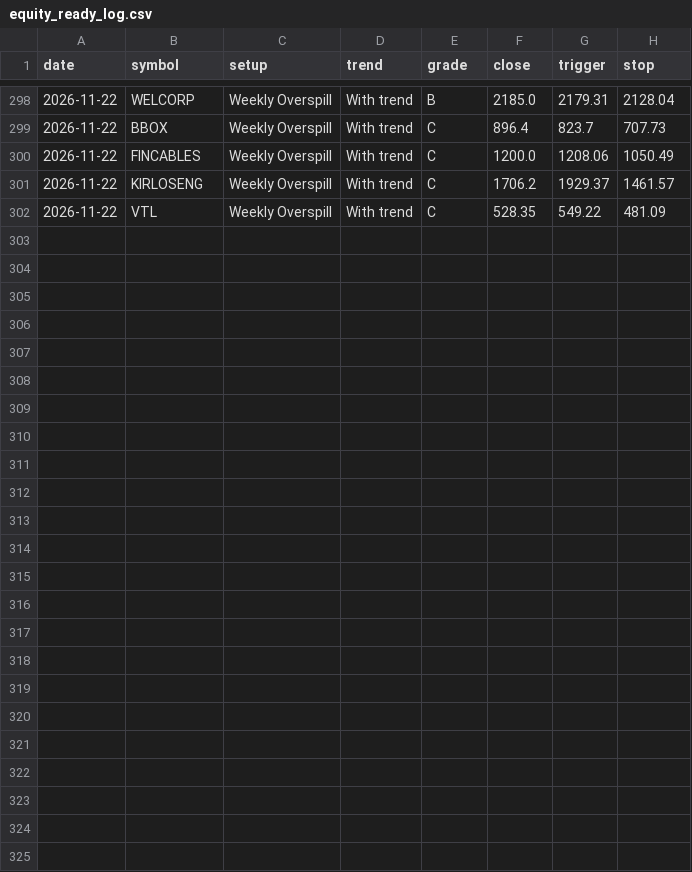
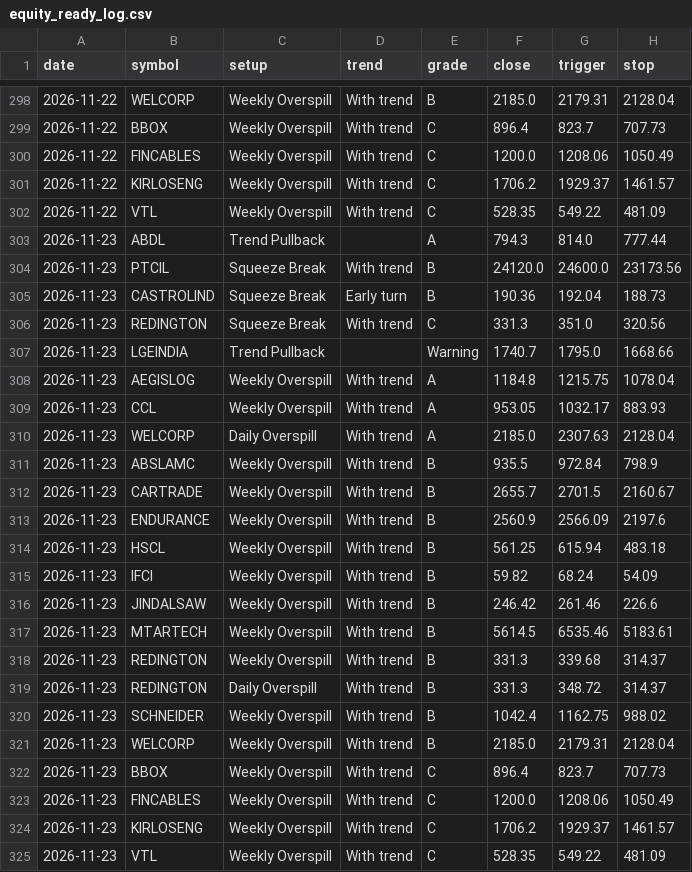
Before and after one commit to kapoorvivek4u-bit/TRENDFIRE_2.0, a CSV file: data/equity_ready_log.csv, drawn as a sheet; only a part is shown, gaps mark what is left out; the diff names each change by its address in the sheet, - before the commit and + after, or states it on an @@ line.

Commit message:
Equity scan 2026-11-23T05:58Z

```diff
--- a/data/equity_ready_log.csv
+++ b/data/equity_ready_log.csv
+row 303: 2026-11-23 | ABDL | Trend Pullback |  | A | 794.3 | 814.0 | 777.44
+row 304: 2026-11-23 | PTCIL | Squeeze Break | With trend | B | 24120.0 | 24600.0 | 23173.56
+row 305: 2026-11-23 | CASTROLIND | Squeeze Break | Early turn | B | 190.36 | 192.04 | 188.73
+row 306: 2026-11-23 | REDINGTON | Squeeze Break | With trend | C | 331.3 | 351.0 | 320.56
+row 307: 2026-11-23 | LGEINDIA | Trend Pullback |  | Warning | 1740.7 | 1795.0 | 1668.66
+row 308: 2026-11-23 | AEGISLOG | Weekly Overspill | With trend | A | 1184.8 | 1215.75 | 1078.04
+row 309: 2026-11-23 | CCL | Weekly Overspill | With trend | A | 953.05 | 1032.17 | 883.93
+row 310: 2026-11-23 | WELCORP | Daily Overspill | With trend | A | 2185.0 | 2307.63 | 2128.04
+row 311: 2026-11-23 | ABSLAMC | Weekly Overspill | With trend | B | 935.5 | 972.84 | 798.9
+row 312: 2026-11-23 | CARTRADE | Weekly Overspill | With trend | B | 2655.7 | 2701.5 | 2160.67
+row 313: 2026-11-23 | ENDURANCE | Weekly Overspill | With trend | B | 2560.9 | 2566.09 | 2197.6
+row 314: 2026-11-23 | HSCL | Weekly Overspill | With trend | B | 561.25 | 615.94 | 483.18
+row 315: 2026-11-23 | IFCI | Weekly Overspill | With trend | B | 59.82 | 68.24 | 54.09
+row 316: 2026-11-23 | JINDALSAW | Weekly Overspill | With trend | B | 246.42 | 261.46 | 226.6
+row 317: 2026-11-23 | MTARTECH | Weekly Overspill | With trend | B | 5614.5 | 6535.46 | 5183.61
+row 318: 2026-11-23 | REDINGTON | Weekly Overspill | With trend | B | 331.3 | 339.68 | 314.37
+row 319: 2026-11-23 | REDINGTON | Daily Overspill | With trend | B | 331.3 | 348.72 | 314.37
+row 320: 2026-11-23 | SCHNEIDER | Weekly Overspill | With trend | B | 1042.4 | 1162.75 | 988.02
+row 321: 2026-11-23 | WELCORP | Weekly Overspill | With trend | B | 2185.0 | 2179.31 | 2128.04
+row 322: 2026-11-23 | BBOX | Weekly Overspill | With trend | C | 896.4 | 823.7 | 707.73
+row 323: 2026-11-23 | FINCABLES | Weekly Overspill | With trend | C | 1200.0 | 1208.06 | 1050.49
+row 324: 2026-11-23 | KIRLOSENG | Weekly Overspill | With trend | C | 1706.2 | 1929.37 | 1461.57
+row 325: 2026-11-23 | VTL | Weekly Overspill | With trend | C | 528.35 | 549.22 | 481.09
```
Also changed, not shown: 3 other files.
